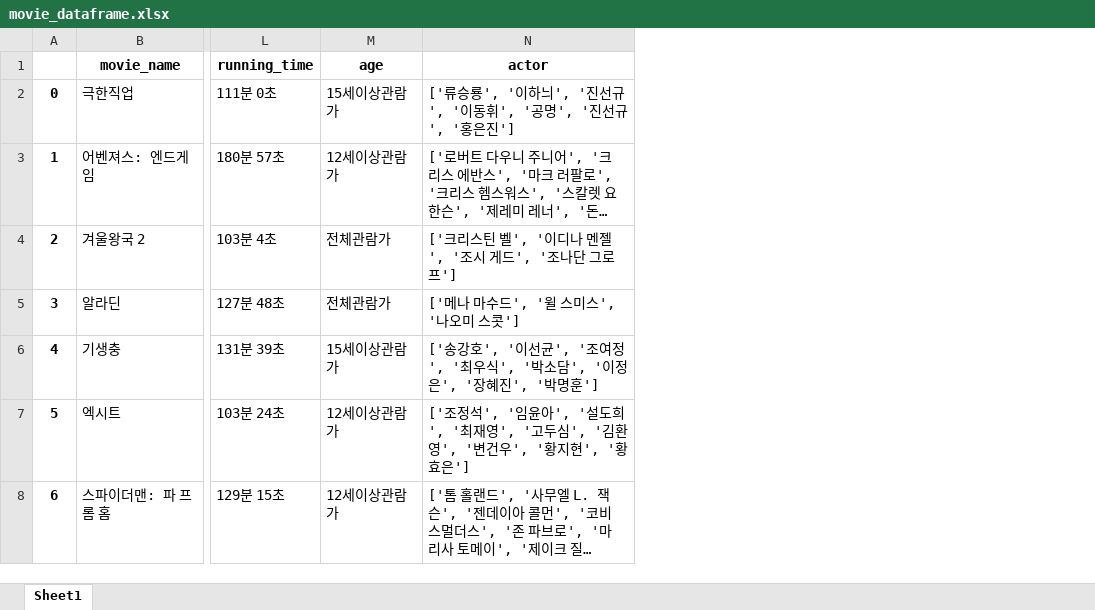
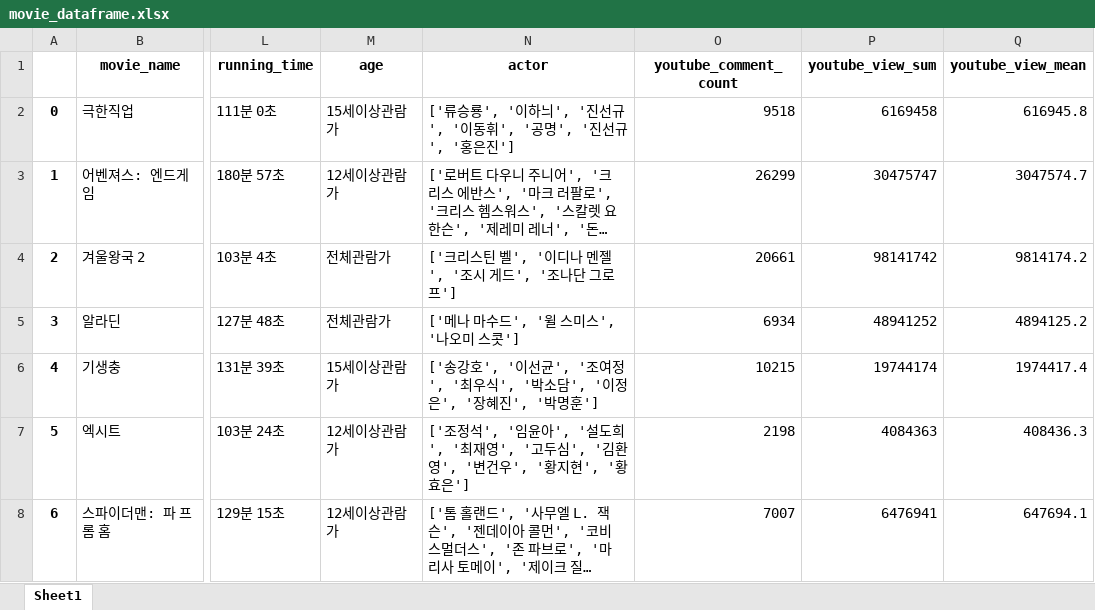
Before and after one commit to movie-catcher/data-analysis, an Excel workbook: movie_dataframe.xlsx, sheet Sheet1, drawn as a sheet; only a part is shown, gaps mark what is left out; long unchanged cells end in …; values as stored, in another font and other column widths than the file's, no borders; the diff covers the shown part only; the diff names each change by its address in the sheet, - before the commit and + after, or states it on an @@ line.

Commit message:
DataFrame merge about youtube comment_count, view_sum, view_mean

```diff
--- a/movie_dataframe.xlsx (sheet Sheet1)
+++ b/movie_dataframe.xlsx (sheet Sheet1)
+column O (youtube_comment_count), rows 2-8: 9518 | 26299 | 20661 | 6934 | 10215 | 2198 | 7007
+column P (youtube_view_sum), rows 2-8: 6169458 | 30475747 | 98141742 | 48941252 | 19744174 | 4084363 | 6476941
+column Q (youtube_view_mean), rows 2-8: 616945.8 | 3047574.7 | 9814174.2 | 4894125.2 | 1974417.4 | 408436.3 | 647694.1
```
Also changed, not shown: 2 added rows, 1 edited cell and row numbers in column A elsewhere in this sheet, 3 other files.
